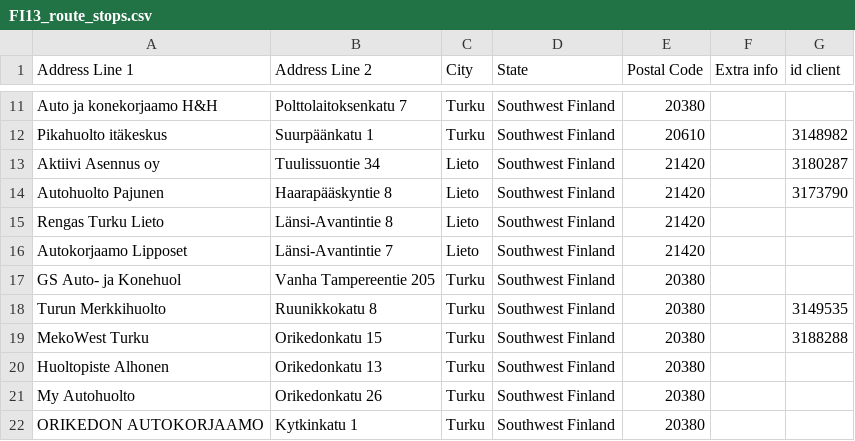
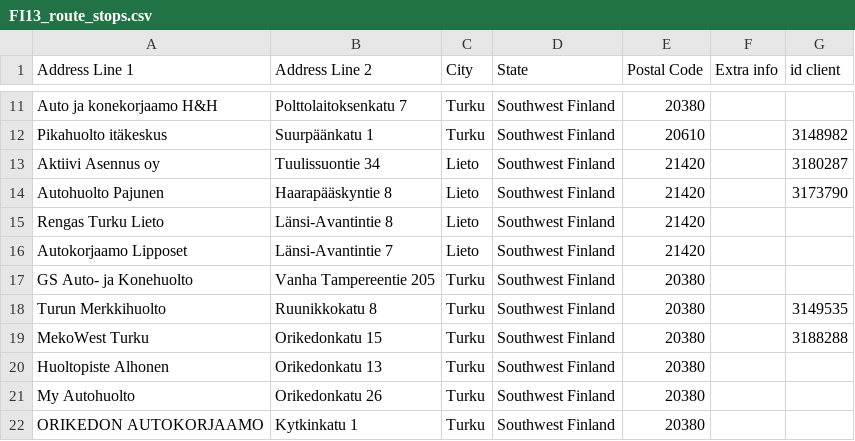
Before and after one commit to srgjj73/srgjj73-route_generator_data, a CSV file: refs/FI13_route_stops.csv, drawn as a sheet; only a part is shown, gaps mark what is left out.

Commit message:
save: FI13_route_stops.csv

```diff
--- a/refs/FI13_route_stops.csv
+++ b/refs/FI13_route_stops.csv
@@ -16,3 +16,3 @@ Rengas Turku Lieto,Länsi-Avantintie 8,Lieto,Southwest Finland,21420,,
 Autokorjaamo Lipposet ,Länsi-Avantintie 7,Lieto,Southwest Finland,21420,,
-GS Auto- ja Konehuol,Vanha Tampereentie 205,Turku,Southwest Finland,20380,,
+GS Auto- ja Konehuolto ,Vanha Tampereentie 205,Turku,Southwest Finland,20380,,
 Turun Merkkihuolto ,Ruunikkokatu 8,Turku,Southwest Finland,20380,,3149535
```
